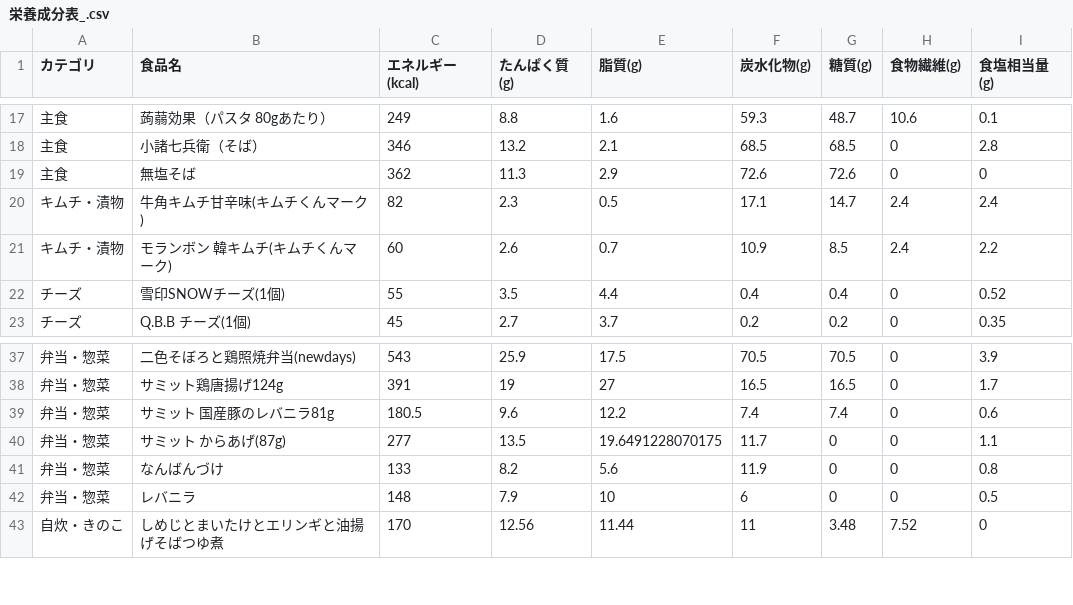
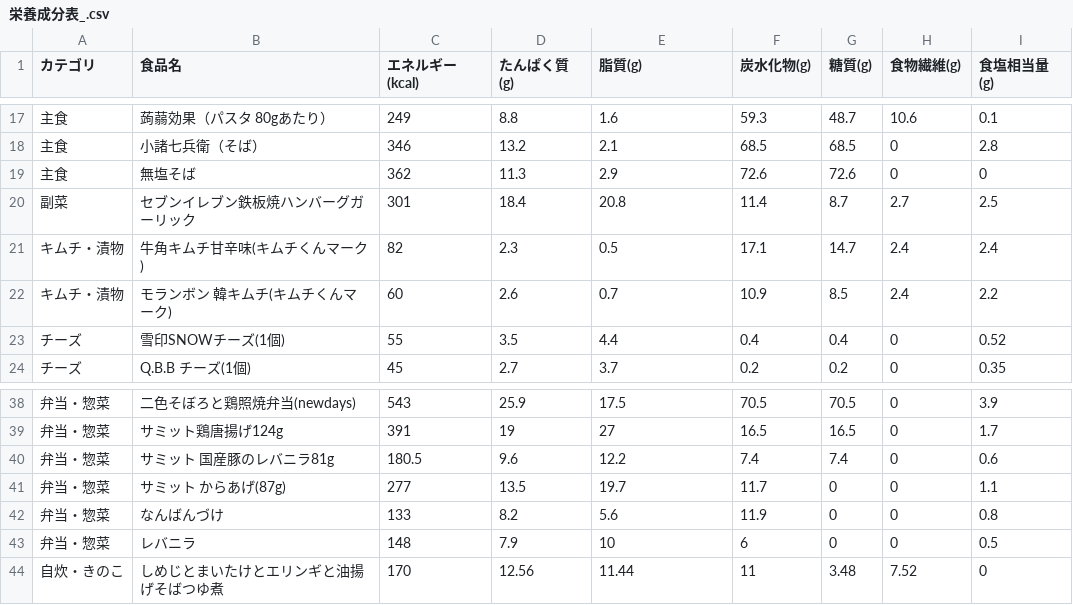
Before and after one commit to research-river/nutritional-log, a CSV file: 栄養成分表_.csv, drawn as a sheet; only a part is shown, gaps mark what is left out.

Commit message:
栄養成分表を更新

```diff
--- a/栄養成分表_.csv
+++ b/栄養成分表_.csv
@@ -19,2 +19,3 @@
 主食,無塩そば,362,11.3,2.9,72.6,72.6,0,0
+副菜,セブンイレブン鉄板焼ハンバーグガーリック,301,18.4,20.8,11.4,8.7,2.7,2.5
 キムチ・漬物,牛角キムチ甘辛味(キムチくんマーク),82,2.3,0.5,17.1,14.7,2.4,2.4
@@ -39,3 +40,3 @@
 弁当・惣菜,サミット 国産豚のレバニラ81g,180.5,9.6,12.2,7.4,7.4,0,0.6
-弁当・惣菜,サミット からあげ(87g),277,13.5,19.6491228070175,11.7,0,0,1.1
+弁当・惣菜,サミット からあげ(87g),277,13.5,19.7,11.7,0,0,1.1
 弁当・惣菜,なんばんづけ,133,8.2,5.6,11.9,0,0,0.8
```
